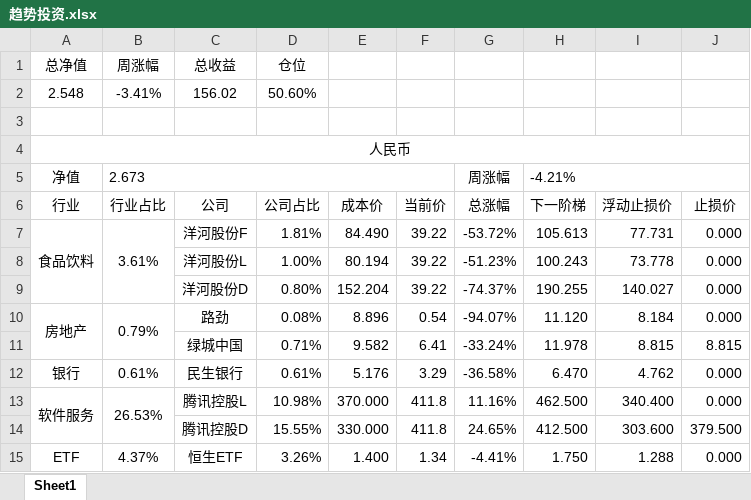
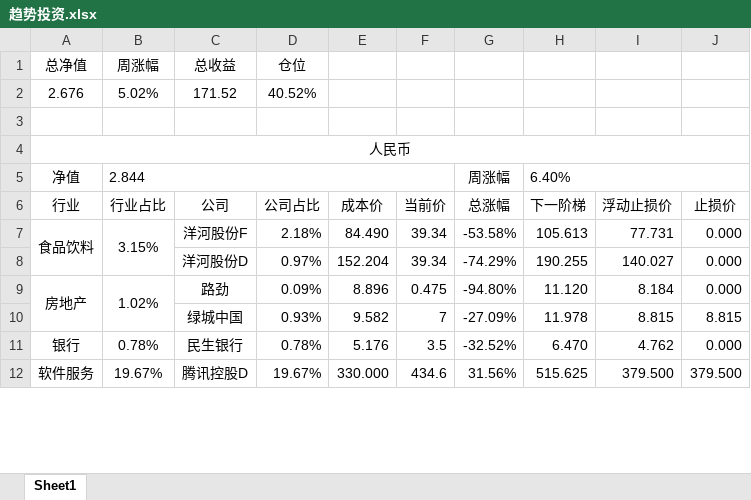
Before and after one commit to ediedone/ediedone.github.io, an Excel workbook: 趋势投资.xlsx, sheet Sheet1, drawn as a sheet; only a part is shown; values as stored, in another font and other column widths than the file's, no borders; conditional formats not drawn; removed rows and columns are numbered as before the commit, all else as after; the diff covers the shown part only; the diff names each change by its address in the sheet, - before the commit and + after, or states it on an @@ line.

```diff
--- a/趋势投资.xlsx (sheet Sheet1)
+++ b/趋势投资.xlsx (sheet Sheet1)
-row 2: 2.548 | -3.41% | 156.02 | 50.60%
+row 2: 2.676 | 5.02% | 171.52 | 40.52%
-B5 (行业占比): 2.673
+B5 (行业占比): 2.844
-H5 (下一阶梯): -4.21%
+H5 (下一阶梯): 6.40%
-B7 (行业占比): 3.61%
+B7 (行业占比): 3.15%
-D7 (公司占比): 1.81%
+D7 (公司占比): 2.18%
-F7 (当前价): 39.22
+F7 (当前价): 39.34
-G7 (总涨幅): -53.72%
+G7 (总涨幅): -53.58%
-row 8:  |  | 洋河股份L | 1.00% | 80.194 | 39.22 | -51.23% | 100.243 | 73.778 | 0.000
-D8 (公司占比): 0.80%
+D8 (公司占比): 0.97%
-F8 (当前价): 39.22
+F8 (当前价): 39.34
-G8 (总涨幅): -74.37%
+G8 (总涨幅): -74.29%
-B9 (行业占比): 0.79%
+B9 (行业占比): 1.02%
-D9 (公司占比): 0.08%
+D9 (公司占比): 0.09%
-F9 (当前价): 0.54
+F9 (当前价): 0.475
-G9 (总涨幅): -94.07%
+G9 (总涨幅): -94.80%
-D10 (公司占比): 0.71%
+D10 (公司占比): 0.93%
-F10 (当前价): 6.41
+F10 (当前价): 7
-G10 (总涨幅): -33.24%
+G10 (总涨幅): -27.09%
-B11 (行业占比): 0.61%
+B11 (行业占比): 0.78%
-D11 (公司占比): 0.61%
+D11 (公司占比): 0.78%
-F11 (当前价): 3.29
+F11 (当前价): 3.5
-G11 (总涨幅): -36.58%
+G11 (总涨幅): -32.52%
-row 13: 软件服务 | 26.53% | 腾讯控股L | 10.98% | 370.000 | 411.8 | 11.16% | 462.500 | 340.400 | 0.000
-A12 (行业): (empty)
+A12 (行业): 软件服务
-B12 (行业占比): (empty)
+B12 (行业占比): 19.67%
-D12 (公司占比): 15.55%
+D12 (公司占比): 19.67%
-F12 (当前价): 411.8
+F12 (当前价): 434.6
-G12 (总涨幅): 24.65%
+G12 (总涨幅): 31.56%
-H12 (下一阶梯): 412.500
+H12 (下一阶梯): 515.625
-I12 (浮动止损价): 303.600
+I12 (浮动止损价): 379.500
-row 15: ETF | 4.37% | 恒生ETF | 3.26% | 1.400 | 1.34 | -4.41% | 1.750 | 1.288 | 0.000
```
Also changed, not shown: 4 removed rows, 40 edited cells and cell formats elsewhere in this sheet, formulas that keep their value, 3 other files.
